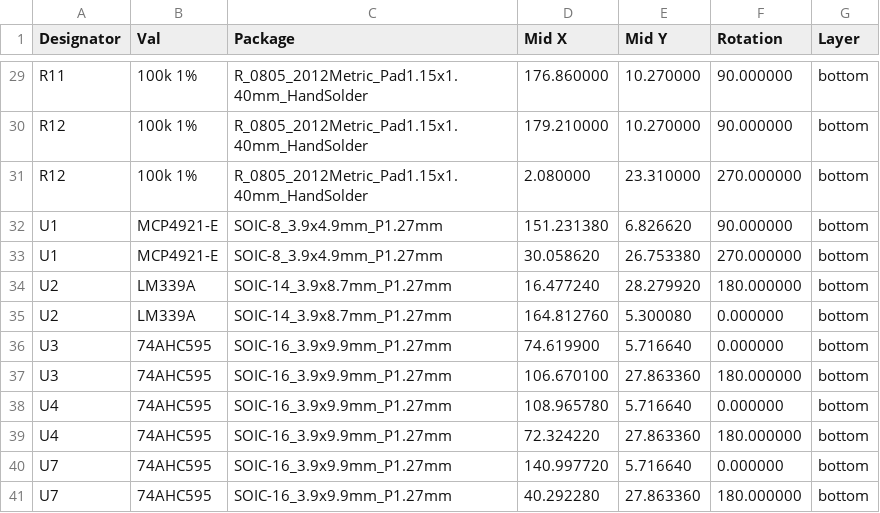
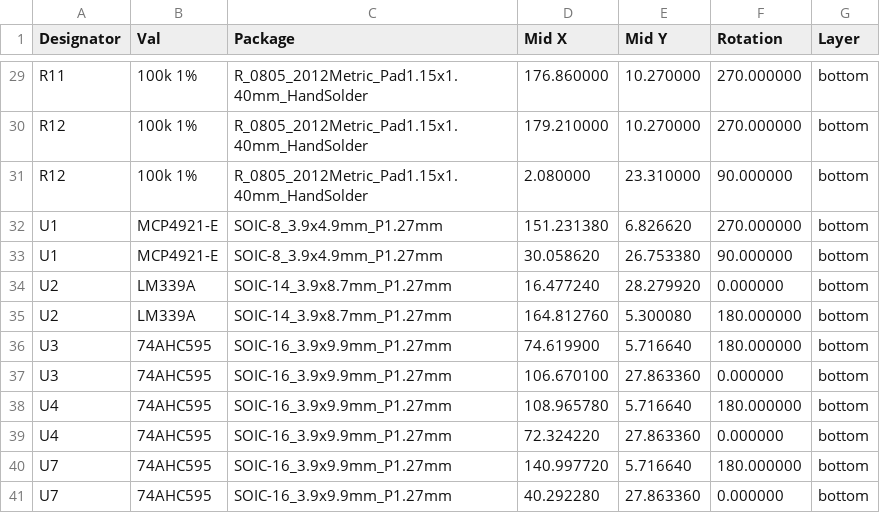
Before and after one commit to purdeaandrei/CompactBeamSpringAdditionalExpansion, a CSV file: CompactBeamspringP2/CompactBeamspringP2_cpl_jlc.csv, drawn as a sheet; only a part is shown, gaps mark what is left out; the diff covers the shown part only; the diff names each change by its address in the sheet, - before the commit and + after, or states it on an @@ line.

Commit message:
Update component rotations, to match new behaviour of JLCPCB on the bottom layer

```diff
--- a/CompactBeamspringP2/CompactBeamspringP2_cpl_jlc.csv
+++ b/CompactBeamspringP2/CompactBeamspringP2_cpl_jlc.csv
-F29:F30 (Rotation): 90.000000
+F29:F30 (Rotation): 270.000000
-F31 (Rotation): 270.000000
+F31 (Rotation): 90.000000
-F32 (Rotation): 90.000000
+F32 (Rotation): 270.000000
-F33 (Rotation): 270.000000
+F33 (Rotation): 90.000000
-F34 (Rotation): 180.000000
+F34 (Rotation): 0.000000
-F35:F36 (Rotation): 0.000000
+F35:F36 (Rotation): 180.000000
-F37 (Rotation): 180.000000
+F37 (Rotation): 0.000000
-F38 (Rotation): 0.000000
+F38 (Rotation): 180.000000
-F39 (Rotation): 180.000000
+F39 (Rotation): 0.000000
-F40 (Rotation): 0.000000
+F40 (Rotation): 180.000000
-F41 (Rotation): 180.000000
+F41 (Rotation): 0.000000
```
Also changed, not shown: 27 edited cells elsewhere in this file.
